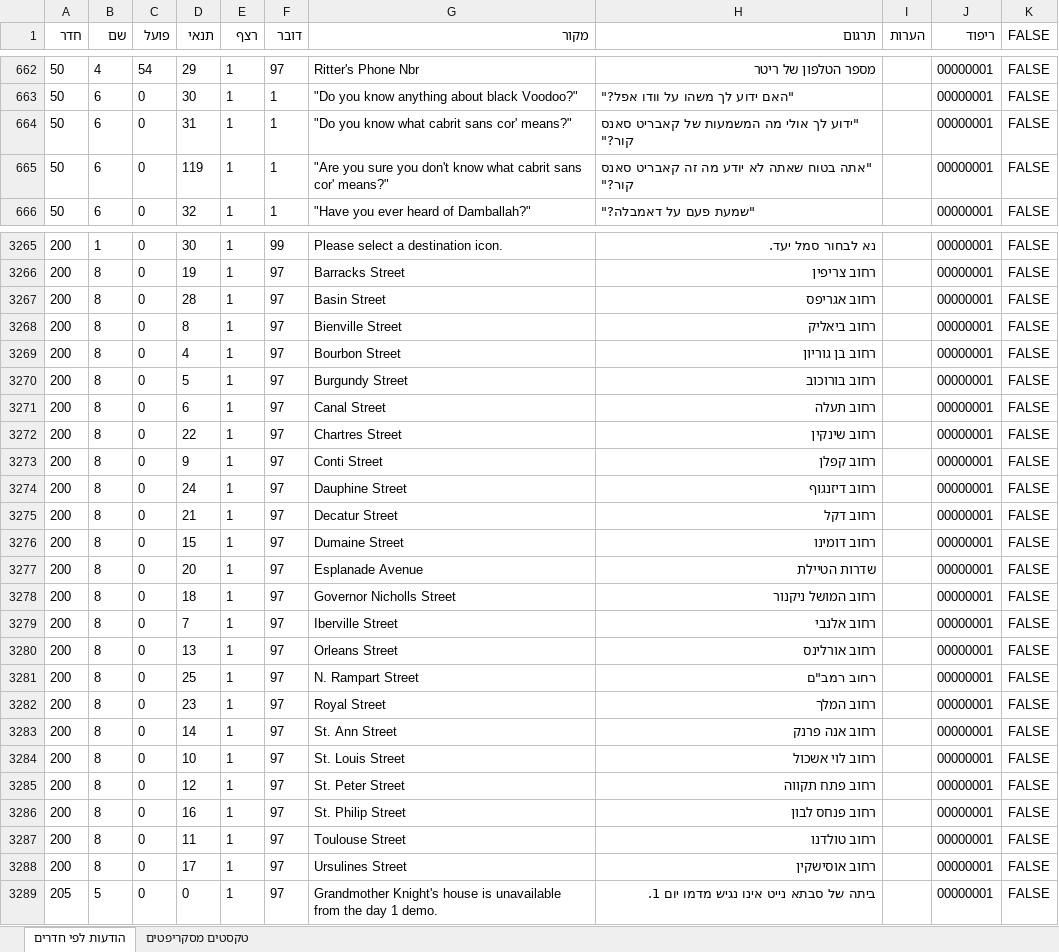
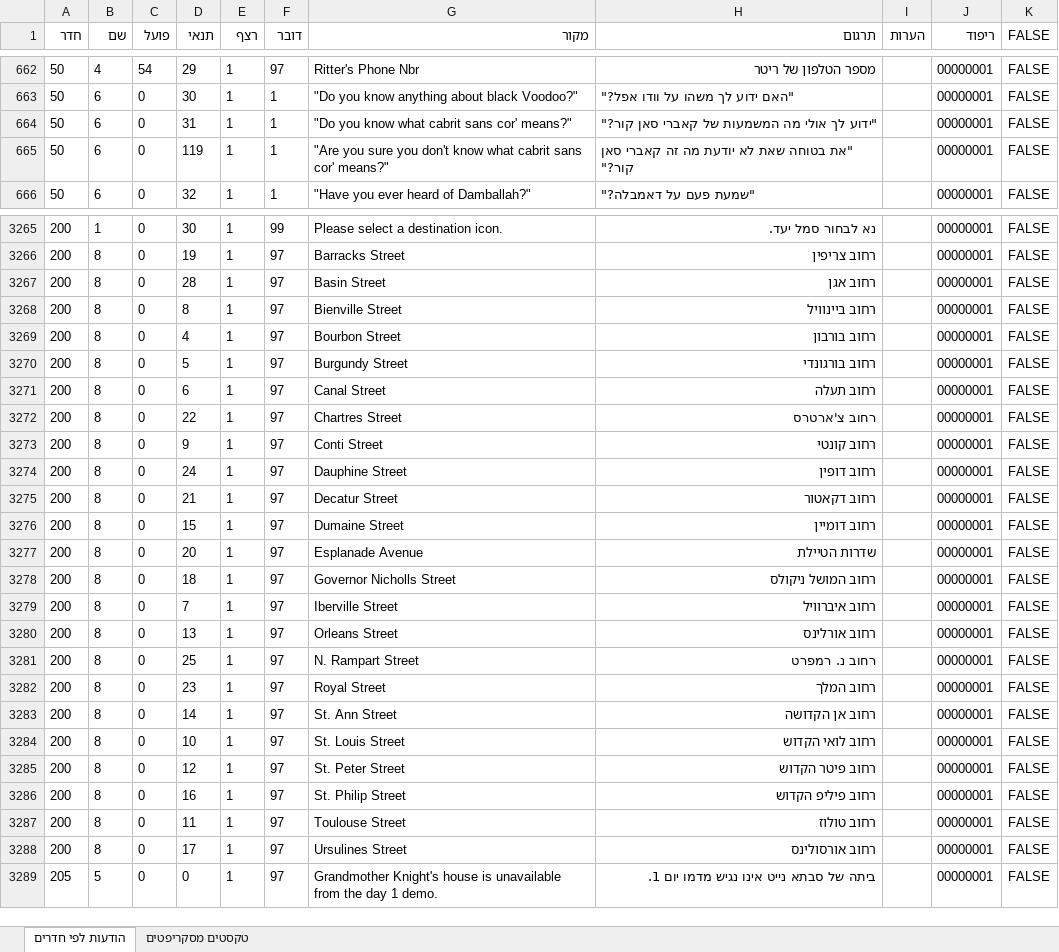
Before and after one commit to adventurebrew/HebrewAdventure, an Excel workbook: gk1/translation.xlsx, sheet הודעות לפי חדרים, drawn as a sheet; only a part is shown, gaps mark what is left out; values as stored, in another font and other column widths than the file's, no borders; charts and pictures not drawn; the diff covers the shown part only; the diff names each change by its address in the sheet, - before the commit and + after, or states it on an @@ line.

```diff
--- a/gk1/translation.xlsx (sheet הודעות לפי חדרים)
+++ b/gk1/translation.xlsx (sheet הודעות לפי חדרים)
-H664 (תרגום): "ידוע לך אולי מה המשמעות של קאבריט סאנס קור?"
+H664 (תרגום): "ידוע לך אולי מה המשמעות של קאברי סאן קור?"
-H665 (תרגום): "אתה בטוח שאתה לא יודע מה זה קאבריט סאנס קור?"
+H665 (תרגום): "את בטוחה שאת לא יודעת מה זה קאברי סאן קור?"
-H3267 (תרגום): רחוב אגריפס
+H3267 (תרגום): רחוב אגן
-H3268 (תרגום): רחוב ביאליק
+H3268 (תרגום): רחוב ביינוויל
-H3269 (תרגום): רחוב בן גוריון
+H3269 (תרגום): רחוב בורבון
-H3270 (תרגום): רחוב בורוכוב
+H3270 (תרגום): רחוב בורגונדי
-H3272 (תרגום): רחוב שינקין
+H3272 (תרגום): רחוב צ'ארטרס
-H3273 (תרגום): רחוב קפלן
+H3273 (תרגום): רחוב קונטי
-H3274 (תרגום): רחוב דיזנגוף
+H3274 (תרגום): רחוב דופין
-H3275 (תרגום): רחוב דקל
+H3275 (תרגום): רחוב דקאטור
-H3276 (תרגום): רחוב דומינו
+H3276 (תרגום): רחוב דומיין
-H3278 (תרגום): רחוב המושל ניקנור
+H3278 (תרגום): רחוב המושל ניקולס
-H3279 (תרגום): רחוב אלנבי
+H3279 (תרגום): רחוב איברוויל
-H3281 (תרגום): רחוב רמב"ם
+H3281 (תרגום): רחוב נ. רמפרט
-H3283 (תרגום): רחוב אנה פרנק
+H3283 (תרגום): רחוב אן הקדושה
-H3284 (תרגום): רחוב לוי אשכול
+H3284 (תרגום): רחוב לואי הקדוש
-H3285 (תרגום): רחוב פתח תקווה
+H3285 (תרגום): רחוב פיטר הקדוש
-H3286 (תרגום): רחוב פנחס לבון
+H3286 (תרגום): רחוב פיליפ הקדוש
-H3287 (תרגום): רחוב טולדנו
+H3287 (תרגום): רחוב טולוז
-H3288 (תרגום): רחוב אוסישקין
+H3288 (תרגום): רחוב אורסולינס
```
Also changed, not shown: 383 edited cells elsewhere in this sheet, 58 other files.
